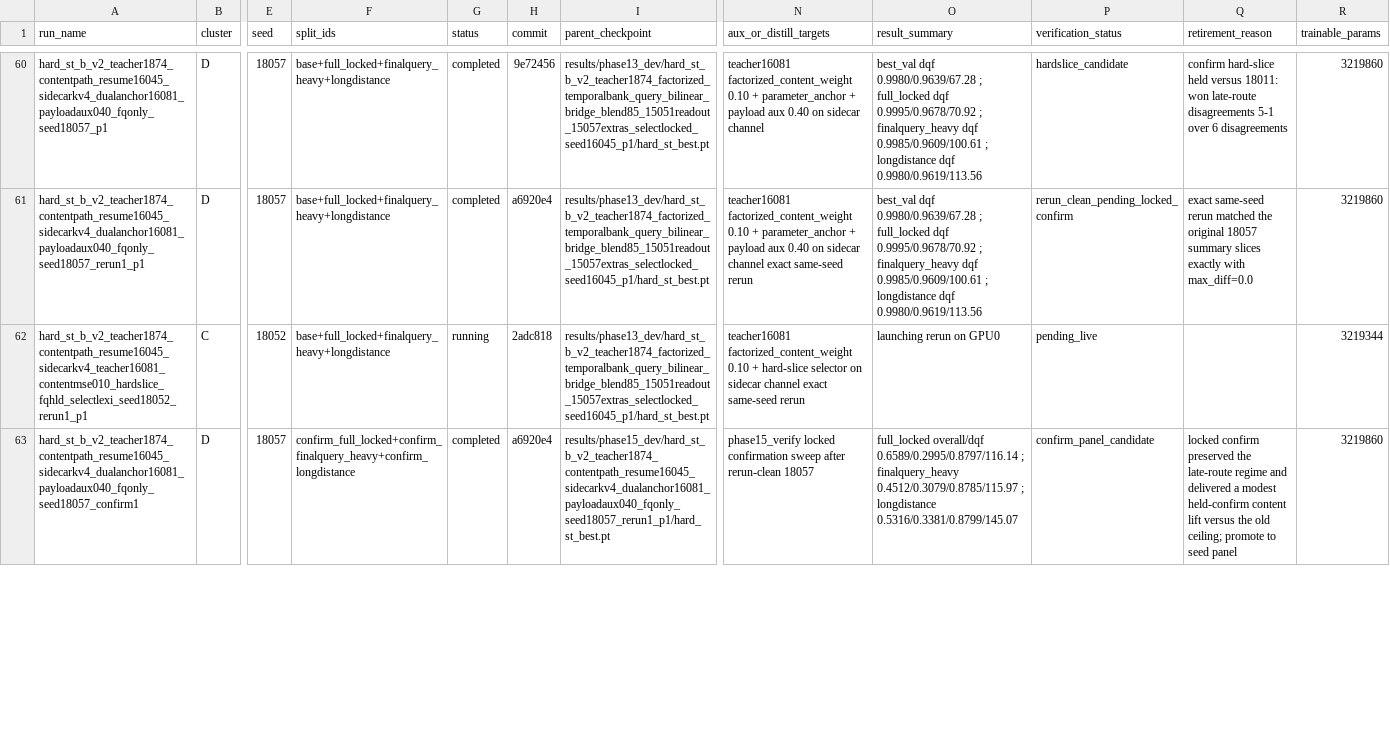
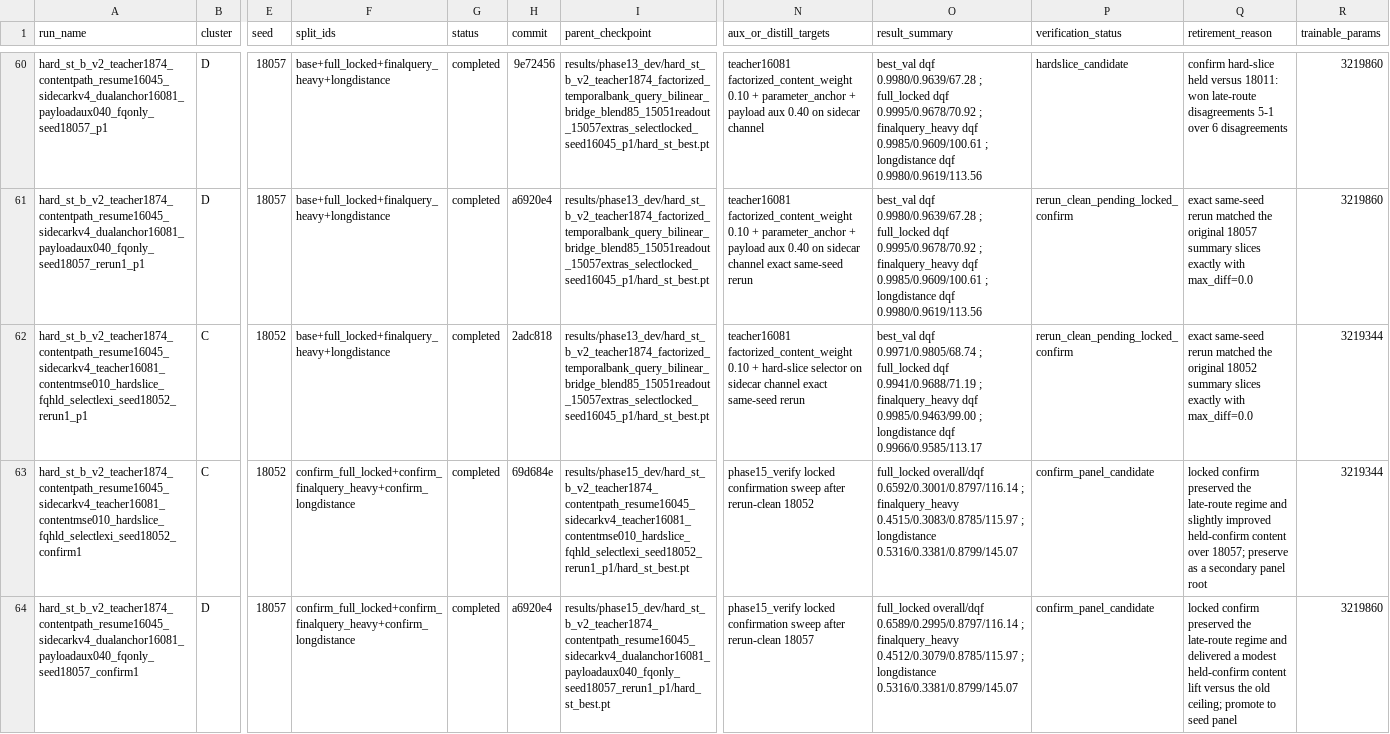
Before and after one commit to catid/gnn2, a CSV file: docs/phase15_run_matrix.csv, drawn as a sheet; only a part is shown, gaps mark what is left out; rows hold the shown columns only; the diff covers the shown part only; the diff names each change by its address in the sheet, - before the commit and + after, or states it on an @@ line.

Commit message:
Track phase15 secondary panel candidate state

```diff
--- a/docs/phase15_run_matrix.csv
+++ b/docs/phase15_run_matrix.csv
-G62 (status): running
+G62 (status): completed
-O62 (result_summary): launching rerun on GPU0
+O62 (result_summary): best_val dqf 0.9971/0.9805/68.74 ; full_locked dqf 0.9941/0.9688/71.19 ; finalquery_heavy dqf 0.9985/0.9463/99.00 ; longdistance dqf 0.9966/0.9585/113.17
-P62 (verification_status): pending_live
+P62 (verification_status): rerun_clean_pending_locked_confirm
-Q62 (retirement_reason): (empty)
+Q62 (retirement_reason): exact same-seed rerun matched the original 18052 summary slices exactly with max_diff=0.0
+row 63: hard_st_b_v2_teacher1874_contentpath_resume16045_sidecarkv4_teacher16081_contentmse010_hardslice_fqhld_selectlexi_seed18052_confirm1 | C | 18052 | confirm_full_locked+confirm_finalquery_heavy+confirm_longdistance | completed | 69d684e | results/phase15_dev/hard_st_b_v2_teacher1874_contentpath_resume16045_sidecarkv4_teacher16081_contentmse010_hardslice_fqhld_selectlexi_seed18052_rerun1_p1/hard_st_best.pt | phase15_verify locked confirmation sweep after rerun-clean 18052 | full_locked overall/dqf 0.6592/0.3001/0.8797/116.14 ; finalquery_heavy 0.4515/0.3083/0.8785/115.97 ; longdistance 0.5316/0.3381/0.8799/145.07 | confirm_panel_candidate | locked confirm preserved the late-route regime and slightly improved held-confirm content over 18057; preserve as a secondary panel root | 3219344
```
Also changed, not shown: 1 added row and 4 edited cells elsewhere in this file, 2 other files.
